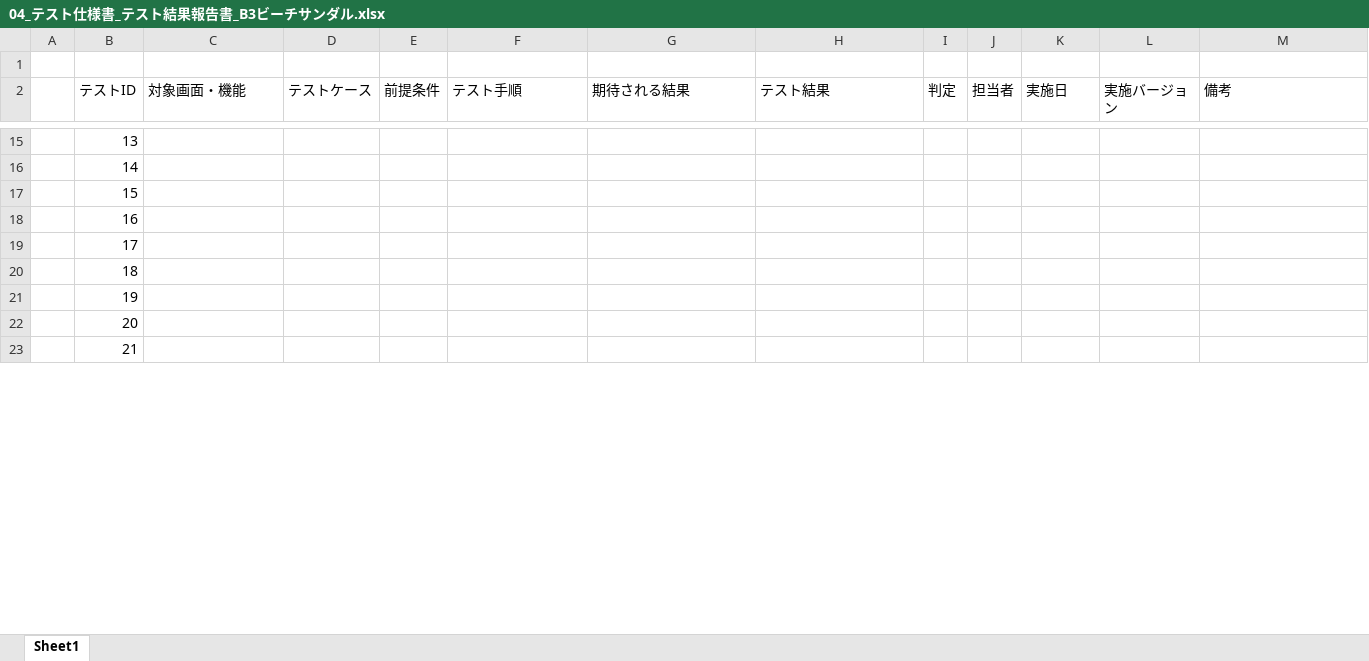
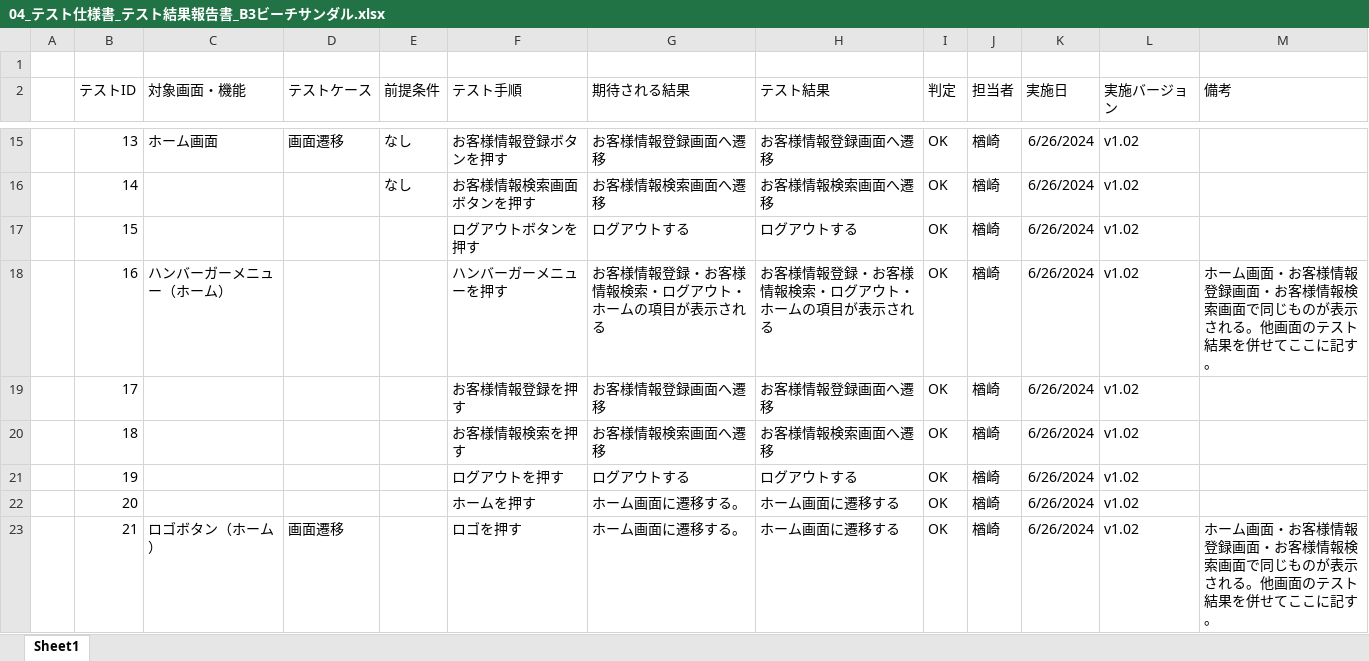
Before and after one commit to plusdojo2024/B3, an Excel workbook: doc/04_テスト仕様/04_テスト仕様書_テスト結果報告書_B3ビーチサンダル.xlsx, sheet Sheet1, drawn as a sheet; only a part is shown, gaps mark what is left out; values as stored, in another font and other column widths than the file's, no borders; the diff covers the shown part only; the diff names each change by its address in the sheet, - before the commit and + after, or states it on an @@ line.

```diff
--- a/doc/04_テスト仕様/04_テスト仕様書_テスト結果報告書_B3ビーチサンダル.xlsx (sheet Sheet1)
+++ b/doc/04_テスト仕様/04_テスト仕様書_テスト結果報告書_B3ビーチサンダル.xlsx (sheet Sheet1)
-C15 (対象画面・機能): (empty)
+C15 (対象画面・機能): ホーム画面
-D15 (テストケース): (empty)
+D15 (テストケース): 画面遷移
-E15:E16 (前提条件): (empty)
+E15:E16 (前提条件): なし
-F15 (テスト手順): (empty)
+F15 (テスト手順): お客様情報登録ボタンを押す
-G15 (期待される結果): (empty)
+G15 (期待される結果): お客様情報登録画面へ遷移
-H15 (テスト結果): (empty)
+H15 (テスト結果): お客様情報登録画面へ遷移
-I15:I23 (判定): (empty)
+I15:I23 (判定): OK
-J15:J23 (担当者): (empty)
+J15:J23 (担当者): 楢崎
-K15:K23 (実施日): (empty)
+K15:K23 (実施日): 6/26/2024
-L15:L23 (実施バージョン): (empty)
+L15:L23 (実施バージョン): v1.02
-F16 (テスト手順): (empty)
+F16 (テスト手順): お客様情報検索画面ボタンを押す
-G16 (期待される結果): (empty)
+G16 (期待される結果): お客様情報検索画面へ遷移
-H16 (テスト結果): (empty)
+H16 (テスト結果): お客様情報検索画面へ遷移
-F17 (テスト手順): (empty)
+F17 (テスト手順): ログアウトボタンを押す
-G17 (期待される結果): (empty)
+G17 (期待される結果): ログアウトする
-H17 (テスト結果): (empty)
+H17 (テスト結果): ログアウトする
-C18 (対象画面・機能): (empty)
+C18 (対象画面・機能): ハンバーガーメニュー（ホーム）
-F18 (テスト手順): (empty)
+F18 (テスト手順): ハンバーガーメニューを押す
-G18 (期待される結果): (empty)
+G18 (期待される結果): お客様情報登録・お客様情報検索・ログアウト・ホームの項目が表示される
-H18 (テスト結果): (empty)
+H18 (テスト結果): お客様情報登録・お客様情報検索・ログアウト・ホームの項目が表示される
-M18 (備考): (empty)
+M18 (備考): ホーム画面・お客様情報登録画面・お客様情報検索画面で同じものが表示される。他画面のテスト結果を併せてここに記す。
-F19 (テスト手順): (empty)
+F19 (テスト手順): お客様情報登録を押す
-G19 (期待される結果): (empty)
+G19 (期待される結果): お客様情報登録画面へ遷移
-H19 (テスト結果): (empty)
+H19 (テスト結果): お客様情報登録画面へ遷移
-F20 (テスト手順): (empty)
+F20 (テスト手順): お客様情報検索を押す
-G20 (期待される結果): (empty)
+G20 (期待される結果): お客様情報検索画面へ遷移
-H20 (テスト結果): (empty)
+H20 (テスト結果): お客様情報検索画面へ遷移
-F21 (テスト手順): (empty)
+F21 (テスト手順): ログアウトを押す
-G21 (期待される結果): (empty)
+G21 (期待される結果): ログアウトする
-H21 (テスト結果): (empty)
+H21 (テスト結果): ログアウトする
-F22 (テスト手順): (empty)
+F22 (テスト手順): ホームを押す
-G22:G23 (期待される結果): (empty)
+G22:G23 (期待される結果): ホーム画面に遷移する。
-H22:H23 (テスト結果): (empty)
+H22:H23 (テスト結果): ホーム画面に遷移する
-C23 (対象画面・機能): (empty)
+C23 (対象画面・機能): ロゴボタン（ホーム）
-D23 (テストケース): (empty)
+D23 (テストケース): 画面遷移
-F23 (テスト手順): (empty)
+F23 (テスト手順): ロゴを押す
-M23 (備考): (empty)
+M23 (備考): ホーム画面・お客様情報登録画面・お客様情報検索画面で同じものが表示される。他画面のテスト結果を併せてここに記す。
```
Also changed, not shown: 58 added rows, 3 removed rows and 167 edited cells elsewhere in this sheet.
